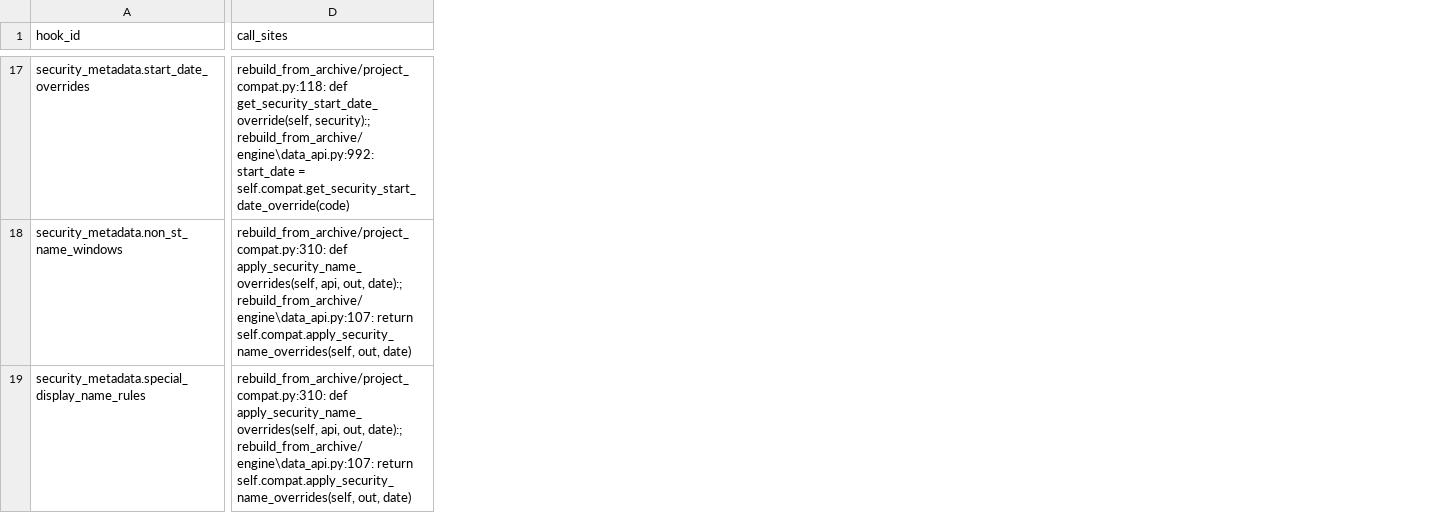
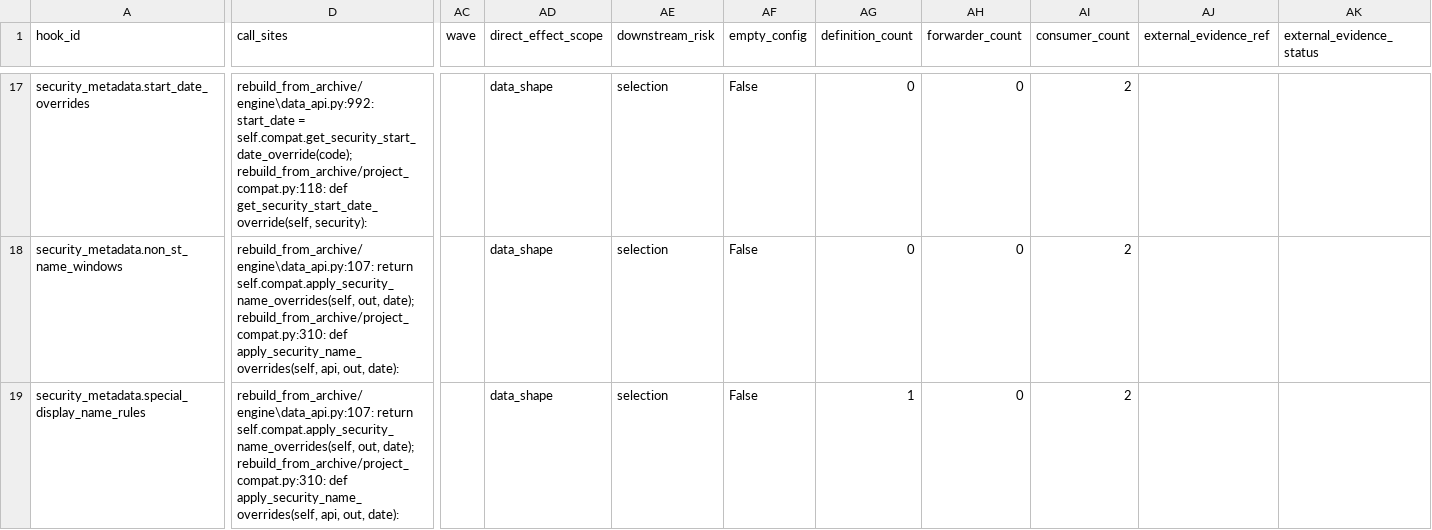
Before and after one commit to zhuyupek-crypto/emotion_gating, a CSV file: coordination/hook_disposition/HOOK_INVENTORY.csv, drawn as a sheet; only a part is shown, gaps mark what is left out; the diff covers the shown part only; the diff names each change by its address in the sheet, - before the commit and + after, or states it on an @@ line.

Commit message:
修正钩子责任归属与退出清单审计结果
- 新增 project_infrastructure 类型，修正7项基础设施分类
- 5项HData候选改为 investigation_pending（非已确认错误）
- master_prepare_index_accessor 改为 investigate（无真实消费者）
- 统一消融波次：L1A/L1B/L2/L3/L4/cleanup-only
- 新增 wave/direct_effect_scope/downstream_risk/empty_config 等字段
- HDATA_HANDOFF.md 拆为 confirmed + verification queue
- LOCAL_QUANT_HANDOFF.md 语言更通用，不提专用开关
- JQ_ARCHIVE_PLAN.md 使用统一波次结构
- HHOOK_INVENTORY.md -> HOOK_INVENTORY.md（git rename）
- 25项测试（保留原7项+新增18项）
- 生成器输出可重复稳定
- 未修改运行时代码，未创建PR

```diff
--- a/coordination/hook_disposition/HOOK_INVENTORY.csv
+++ b/coordination/hook_disposition/HOOK_INVENTORY.csv
+column AC (wave), empty
+column AD (direct_effect_scope), rows 17-19: all data_shape
+column AE (downstream_risk), rows 17-19: all selection
+column AF (empty_config), rows 17-19: all False
+column AG (definition_count), rows 17-19: 0 | 0 | 1
+column AH (forwarder_count), rows 17-19: all 0
+column AI (consumer_count), rows 17-19: all 2
+column AJ (external_evidence_ref), empty
+column AK (external_evidence_status), empty
-D17 (call_sites): rebuild_from_archive/project_compat.py:118: def get_security_start_date_override(self, security):; rebuild_from_archive/engine\data_api.py:992: start_date = self.compat.get_security_start_date_override(code)
+D17 (call_sites): rebuild_from_archive/engine\data_api.py:992: start_date = self.compat.get_security_start_date_override(code); rebuild_from_archive/project_compat.py:118: def get_security_start_date_override(self, security):
-D18:D19 (call_sites): rebuild_from_archive/project_compat.py:310: def apply_security_name_overrides(self, api, out, date):; rebuild_from_archive/engine\data_api.py:107: return self.compat.apply_security_name_overrides(self, out, date)
+D18:D19 (call_sites): rebuild_from_archive/engine\data_api.py:107: return self.compat.apply_security_name_overrides(self, out, date); rebuild_from_archive/project_compat.py:310: def apply_security_name_overrides(self, api, out, date):
```
Also changed, not shown: 77 edited cells elsewhere in this file, 10 other files.
